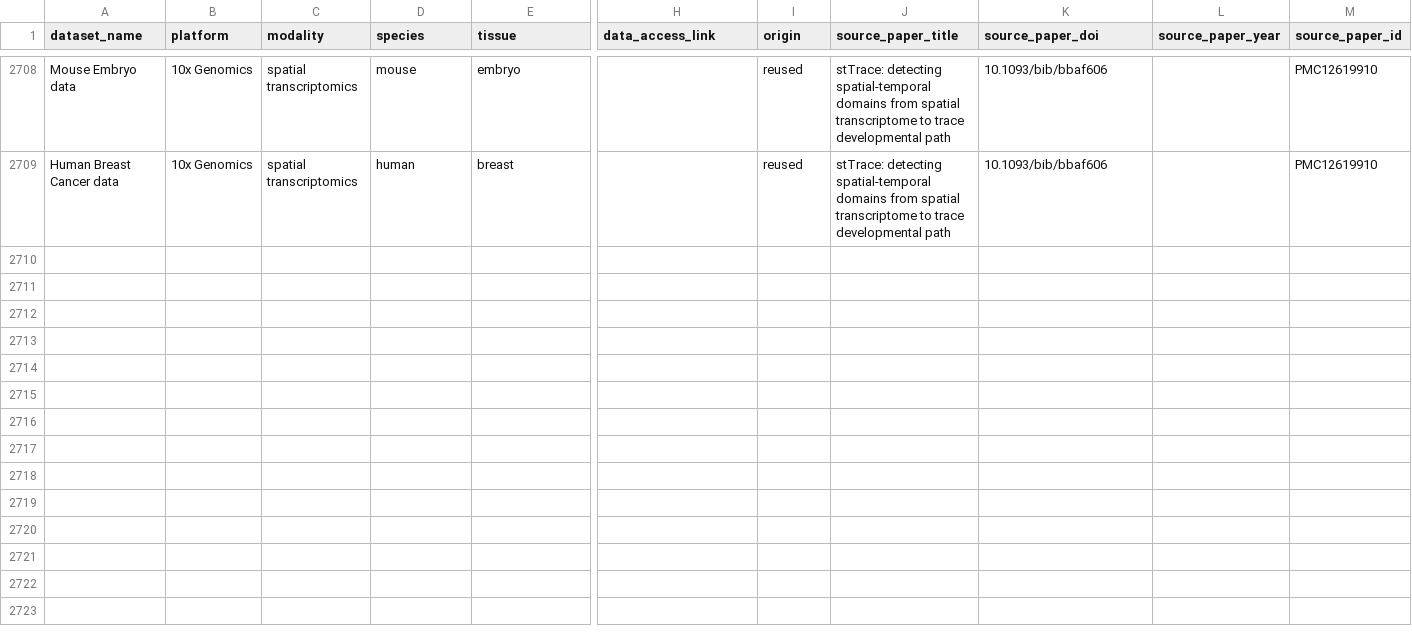
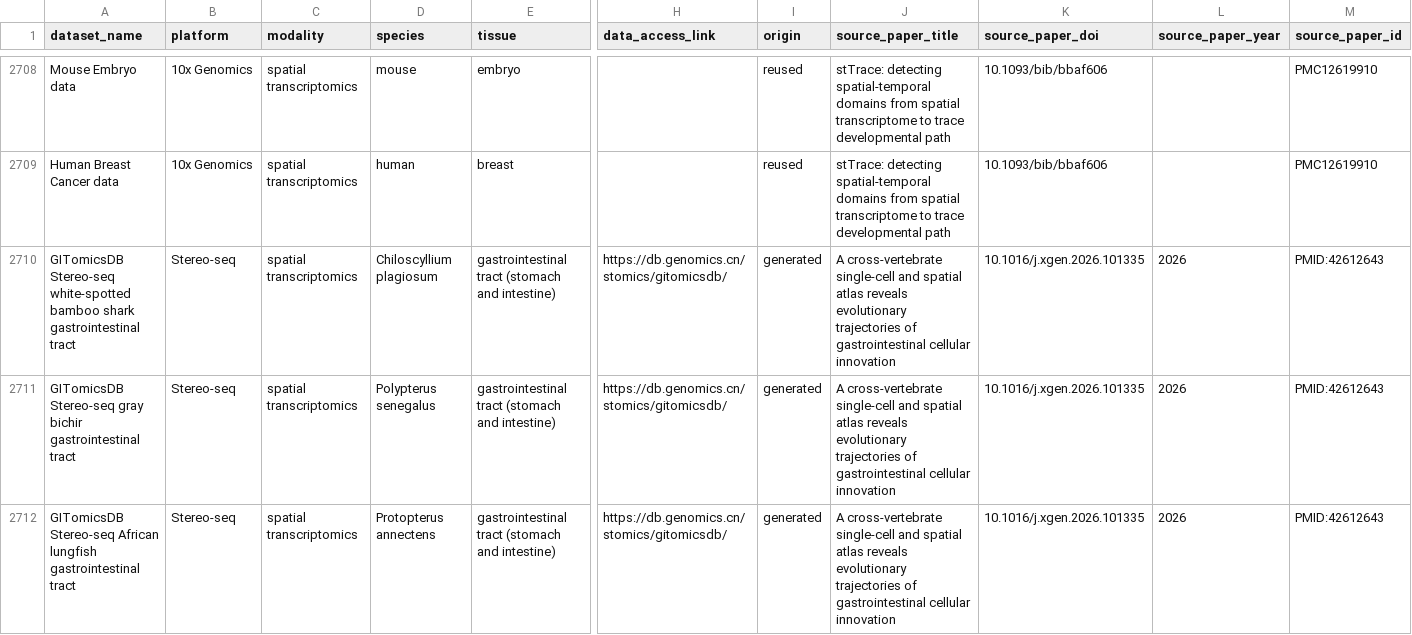
Before and after one commit to aopisco/somics, a CSV file: data/literature_datasets.csv, drawn as a sheet; only a part is shown, gaps mark what is left out; rows hold the shown columns only; the diff names each change by its address in the sheet, - before the commit and + after, or states it on an @@ line.

```diff
--- a/data/literature_datasets.csv
+++ b/data/literature_datasets.csv
+row 2710: GITomicsDB Stereo-seq white-spotted bamboo shark gastrointestinal tract | Stereo-seq | spatial transcriptomics | Chiloscyllium plagiosum | gastrointestinal tract (stomach and intestine) | https://db.genomics.cn/stomics/gitomicsdb/ | generated | A cross-vertebrate single-cell and spatial atlas reveals evolutionary trajectories of gastrointestinal cellular innovation | 10.1016/j.xgen.2026.101335 | 2026 | PMID:42612643
+row 2711: GITomicsDB Stereo-seq gray bichir gastrointestinal tract | Stereo-seq | spatial transcriptomics | Polypterus senegalus | gastrointestinal tract (stomach and intestine) | https://db.genomics.cn/stomics/gitomicsdb/ | generated | A cross-vertebrate single-cell and spatial atlas reveals evolutionary trajectories of gastrointestinal cellular innovation | 10.1016/j.xgen.2026.101335 | 2026 | PMID:42612643
+row 2712: GITomicsDB Stereo-seq African lungfish gastrointestinal tract | Stereo-seq | spatial transcriptomics | Protopterus annectens | gastrointestinal tract (stomach and intestine) | https://db.genomics.cn/stomics/gitomicsdb/ | generated | A cross-vertebrate single-cell and spatial atlas reveals evolutionary trajectories of gastrointestinal cellular innovation | 10.1016/j.xgen.2026.101335 | 2026 | PMID:42612643
```
Also changed, not shown: 1 other file.
